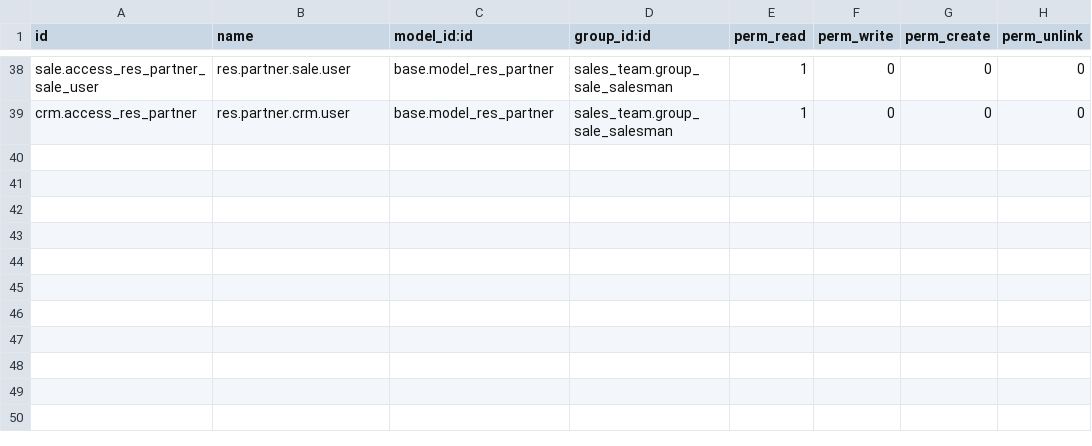
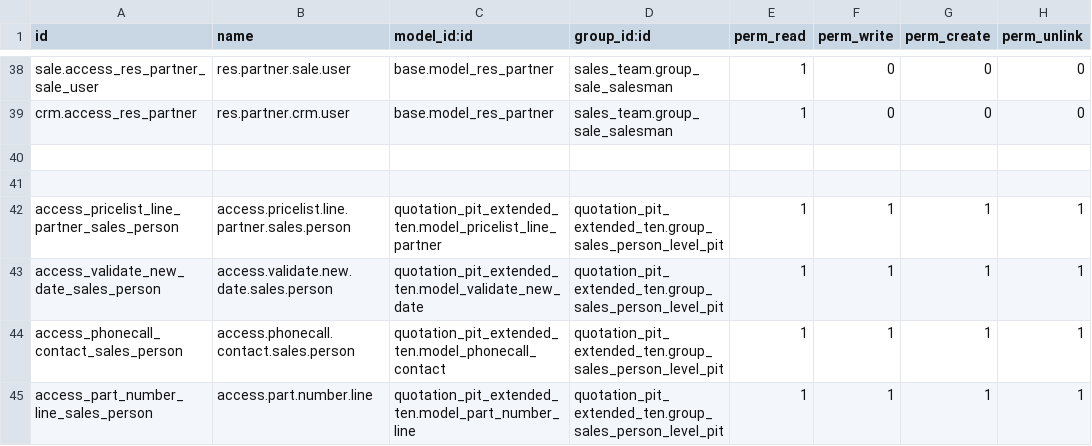
Before and after one commit to MPTechno/IntiPresisi2, a CSV file: quotation_pit_extended_ten/security/ir.model.access.csv, drawn as a sheet; only a part is shown, gaps mark what is left out; the diff names each change by its address in the sheet, - before the commit and + after, or states it on an @@ line.

Commit message:
[ADD] Sales Person Access Rights.

```diff
--- a/quotation_pit_extended_ten/security/ir.model.access.csv
+++ b/quotation_pit_extended_ten/security/ir.model.access.csv
+row 40: (empty)
+row 41: (empty)
+row 42: access_pricelist_line_partner_sales_person | access.pricelist.line.partner.sales.person | quotation_pit_extended_ten.model_pricelist_line_partner | quotation_pit_extended_ten.group_sales_person_level_pit | 1 | 1 | 1 | 1
+row 43: access_validate_new_date_sales_person | access.validate.new.date.sales.person | quotation_pit_extended_ten.model_validate_new_date | quotation_pit_extended_ten.group_sales_person_level_pit | 1 | 1 | 1 | 1
+row 44: access_phonecall_contact_sales_person | access.phonecall.contact.sales.person | quotation_pit_extended_ten.model_phonecall_contact | quotation_pit_extended_ten.group_sales_person_level_pit | 1 | 1 | 1 | 1
+row 45: access_part_number_line_sales_person | access.part.number.line | quotation_pit_extended_ten.model_part_number_line | quotation_pit_extended_ten.group_sales_person_level_pit | 1 | 1 | 1 | 1
```
Also changed, not shown: 14 other files.
